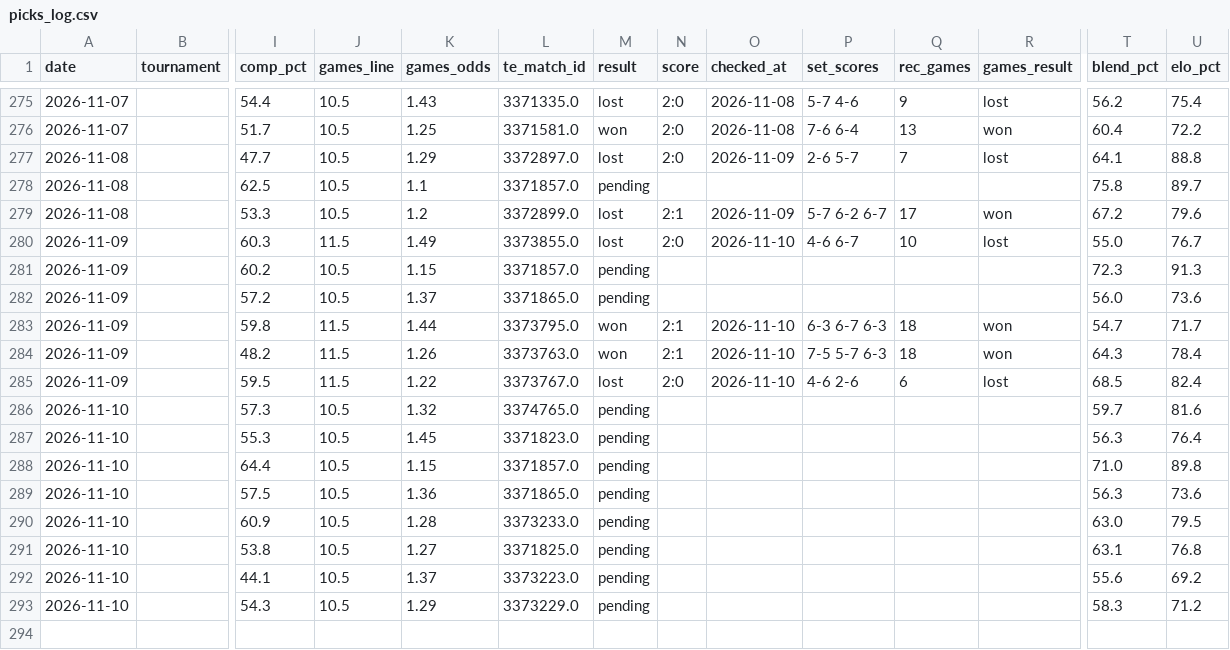
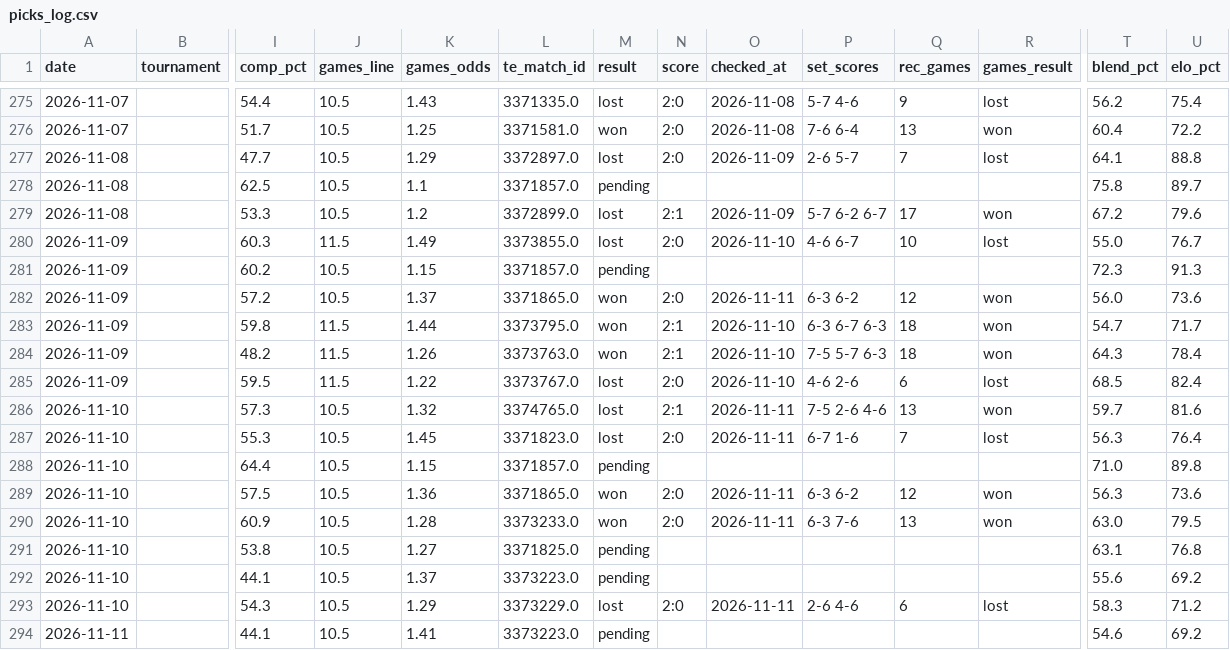
Before and after one commit to andrei0182/pariuri, a CSV file: tennis/stats/picks_log.csv, drawn as a sheet; only a part is shown, gaps mark what is left out; rows hold the shown columns only; the diff names each change by its address in the sheet, - before the commit and + after, or states it on an @@ line.

```diff
--- a/tennis/stats/picks_log.csv
+++ b/tennis/stats/picks_log.csv
-M282 (result): pending
+M282 (result): won
-N282 (score): (empty)
+N282 (score): 2:0
-O282 (checked_at): (empty)
+O282 (checked_at): 2026-11-11
-P282 (set_scores): (empty)
+P282 (set_scores): 6-3 6-2
-Q282 (rec_games): (empty)
+Q282 (rec_games): 12
-R282 (games_result): (empty)
+R282 (games_result): won
-M286:M287 (result): pending
+M286:M287 (result): lost
-N286 (score): (empty)
+N286 (score): 2:1
-O286:O287 (checked_at): (empty)
+O286:O287 (checked_at): 2026-11-11
-P286 (set_scores): (empty)
+P286 (set_scores): 7-5 2-6 4-6
-Q286 (rec_games): (empty)
+Q286 (rec_games): 13
-R286 (games_result): (empty)
+R286 (games_result): won
-N287 (score): (empty)
+N287 (score): 2:0
-P287 (set_scores): (empty)
+P287 (set_scores): 6-7 1-6
-Q287 (rec_games): (empty)
+Q287 (rec_games): 7
-R287 (games_result): (empty)
+R287 (games_result): lost
-M289:M290 (result): pending
+M289:M290 (result): won
-N289:N290 (score): (empty)
+N289:N290 (score): 2:0
-O289:O290 (checked_at): (empty)
+O289:O290 (checked_at): 2026-11-11
-P289 (set_scores): (empty)
+P289 (set_scores): 6-3 6-2
-Q289 (rec_games): (empty)
+Q289 (rec_games): 12
-R289:R290 (games_result): (empty)
+R289:R290 (games_result): won
-P290 (set_scores): (empty)
+P290 (set_scores): 6-3 7-6
-Q290 (rec_games): (empty)
+Q290 (rec_games): 13
-M293 (result): pending
+M293 (result): lost
-N293 (score): (empty)
+N293 (score): 2:0
-O293 (checked_at): (empty)
+O293 (checked_at): 2026-11-11
-P293 (set_scores): (empty)
+P293 (set_scores): 2-6 4-6
-Q293 (rec_games): (empty)
+Q293 (rec_games): 6
-R293 (games_result): (empty)
+R293 (games_result): lost
+row 294: 2026-11-11 |  | 44.1 | 10.5 | 1.41 | 3373223.0 | pending |  |  |  |  |  | 54.6 | 69.2
```
Also changed, not shown: tennis/data/tournament_surfaces.csv, tennis/stats/market_value_log.csv, 6 other files.
